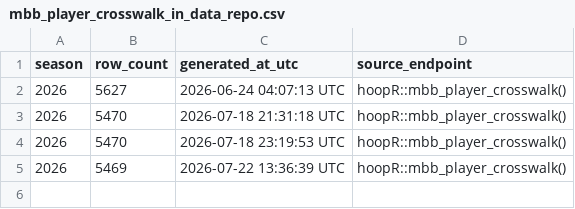
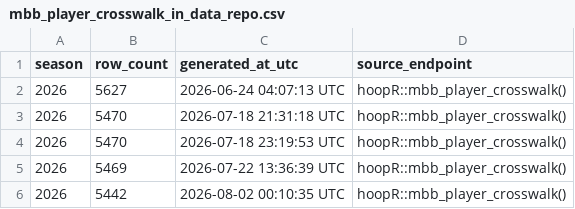
Before and after one commit to sportsdataverse/hoopR-mbb-data, a CSV file: mbb/crosswalk/mbb_player_crosswalk_in_data_repo.csv, drawn as a sheet; the diff names each change by its address in the sheet, - before the commit and + after, or states it on an @@ line.

```diff
--- a/mbb/crosswalk/mbb_player_crosswalk_in_data_repo.csv
+++ b/mbb/crosswalk/mbb_player_crosswalk_in_data_repo.csv
+row 6: 2026 | 5442 | 2026-08-02 00:10:35 UTC | hoopR::mbb_player_crosswalk()
```
Also changed, not shown: mbb/crosswalk/mbb_team_crosswalk_in_data_repo.csv, mbb/shots/mbb_shots_in_data_repo.csv, 18 other files.
